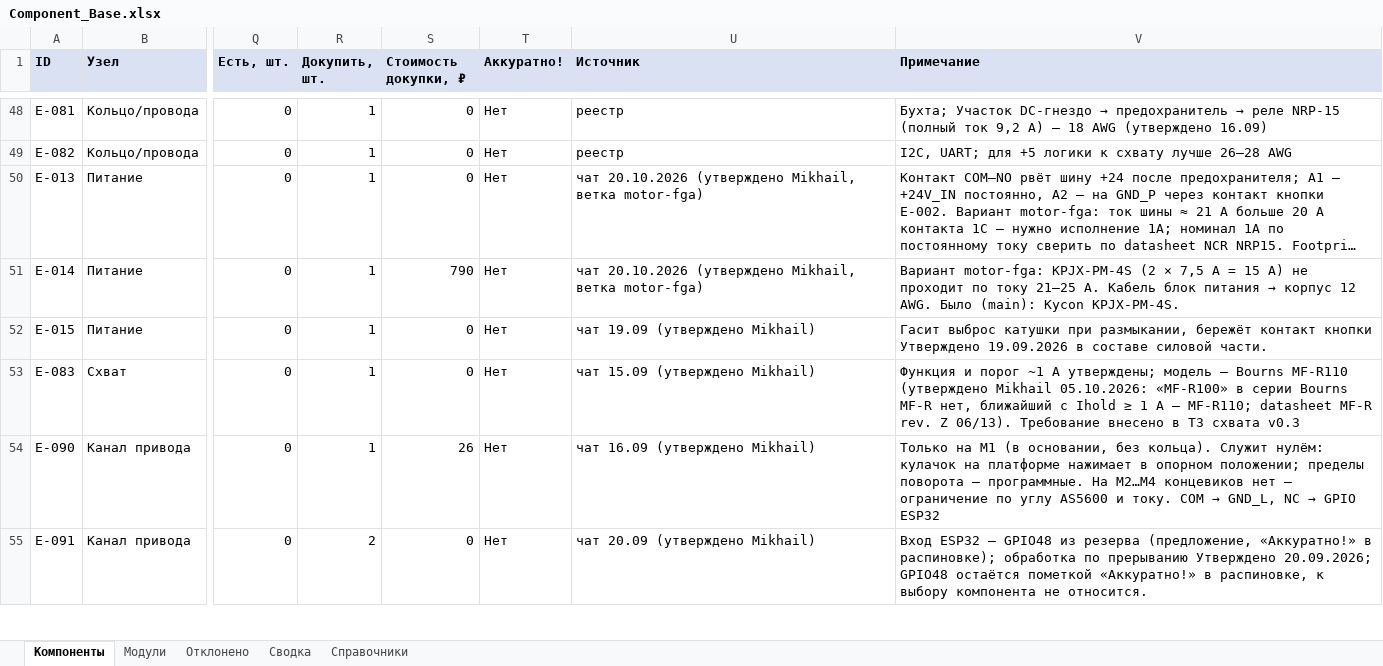
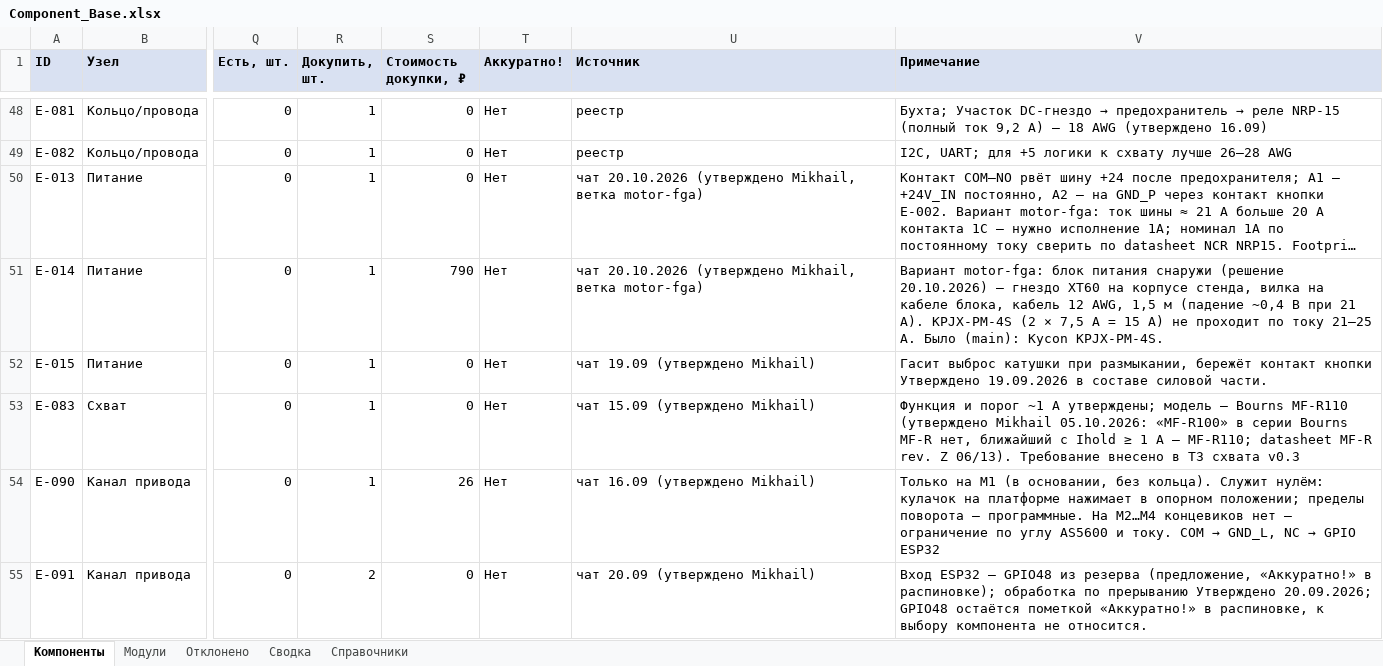
Before and after one commit to MSolovtsov/manipulator_electronic, an Excel workbook: bom/Component_Base.xlsx, sheet Компоненты, drawn as a sheet; only a part is shown, gaps mark what is left out; long unchanged cells end in …; values as stored, in another font and other column widths than the file's, no borders; conditional formats and table styles not drawn; the diff covers the shown part only; the diff names each change by its address in the sheet, - before the commit and + after, or states it on an @@ line.

Commit message:
Вариант motor-fga: блок питания LRS-600-24 снаружи стенда
- E-001: блок в отдельном корпусе вне стенда, 220 В в стенд не заходит; FG на PE,
  переключатель 115/230 В — на 230 В, выход кабелем 12 AWG с вилкой XT60
- E-014: гнездо XT60 на корпусе стенда, кабель 1,5 м
- E-016: шнур C13 снова подходит (вход корпуса блока — C14)
- E-101: корпус блока питания (модель требует подбора)
- E-102: сетевой разъём C14 с предохранителем типа T и выключателем (модель требует подбора)

```diff
--- a/bom/Component_Base.xlsx (sheet Компоненты)
+++ b/bom/Component_Base.xlsx (sheet Компоненты)
@@ V51 (Примечание): Вариант motor-fga: KPJX-PM-4S (2 × 7,5 А = 15 А) не проходит по току 21–25 А. Кабель блок питания → корпус 12 AWG. Было (main):… → Вариант motor-fga: блок питания снаружи (решение 20.10.2026) — гнездо XT60 на корпусе стенда, вилка на кабеле блока, кабель 12 AWG, 1,5 м (падение ~0,4 В при 21 А). KPJX-PM-4S (2 × 7,5 А = 15 А) не проходит по току 21–25 А. Было (main):… @@
```
Also changed, not shown: 2 added rows and 4 edited cells elsewhere in this sheet, sheet Модули, 3 other files.
